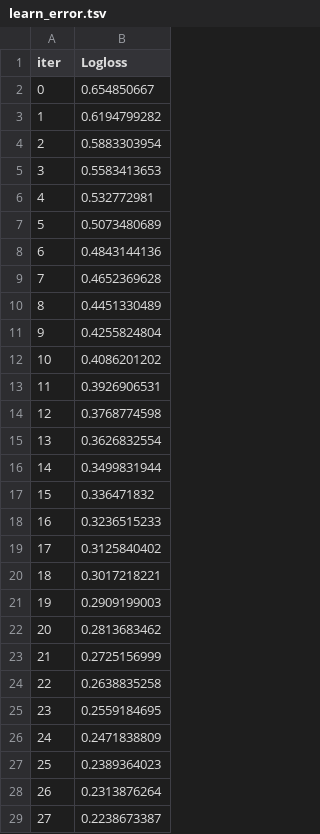
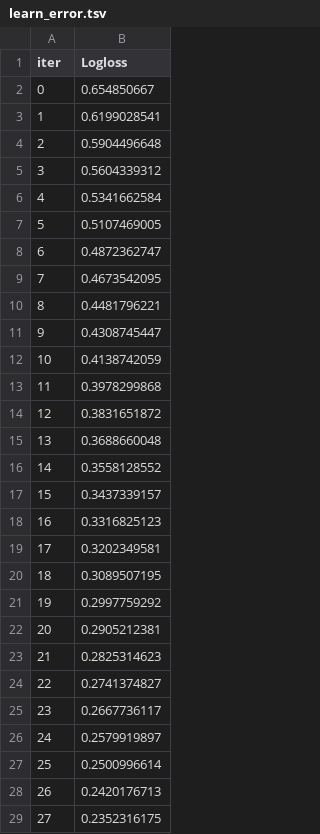
Before and after one commit to mfigueireddo/ciencia-de-dados, a TSV file: src/catboost_info/learn_error.tsv, drawn as a sheet; only a part is shown; the diff covers the shown part only.

```diff
--- a/src/catboost_info/learn_error.tsv
+++ b/src/catboost_info/learn_error.tsv
@@ -2,28 +2,28 @@ iter	Logloss
 0	0.654850667
-1	0.6194799282
-2	0.5883303954
-3	0.5583413653
-4	0.532772981
-5	0.5073480689
-6	0.4843144136
-7	0.4652369628
-8	0.4451330489
-9	0.4255824804
-10	0.4086201202
-11	0.3926906531
-12	0.3768774598
-13	0.3626832554
-14	0.3499831944
-15	0.336471832
-16	0.3236515233
-17	0.3125840402
-18	0.3017218221
-19	0.2909199003
-20	0.2813683462
-21	0.2725156999
-22	0.2638835258
-23	0.2559184695
-24	0.2471838809
-25	0.2389364023
-26	0.2313876264
-27	0.2238673387
+1	0.6199028541
+2	0.5904496648
+3	0.5604339312
+4	0.5341662584
+5	0.5107469005
+6	0.4872362747
+7	0.4673542095
+8	0.4481796221
+9	0.4308745447
+10	0.4138742059
+11	0.3978299868
+12	0.3831651872
+13	0.3688660048
+14	0.3558128552
+15	0.3437339157
+16	0.3316825123
+17	0.3202349581
+18	0.3089507195
+19	0.2997759292
+20	0.2905212381
+21	0.2825314623
+22	0.2741374827
+23	0.2667736117
+24	0.2579919897
+25	0.2500996614
+26	0.2420176713
+27	0.2352316175
```
Also changed, not shown: 122 edited cells elsewhere in this file, src/catboost_info/time_left.tsv, 5 other files.
